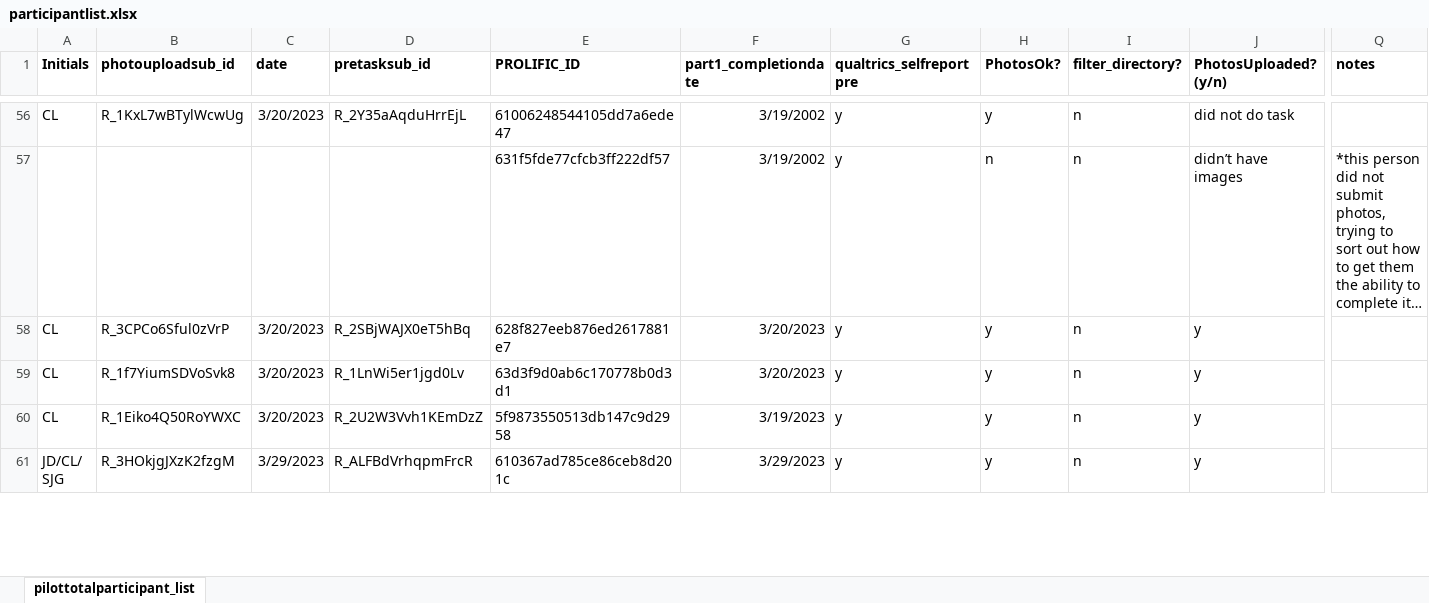
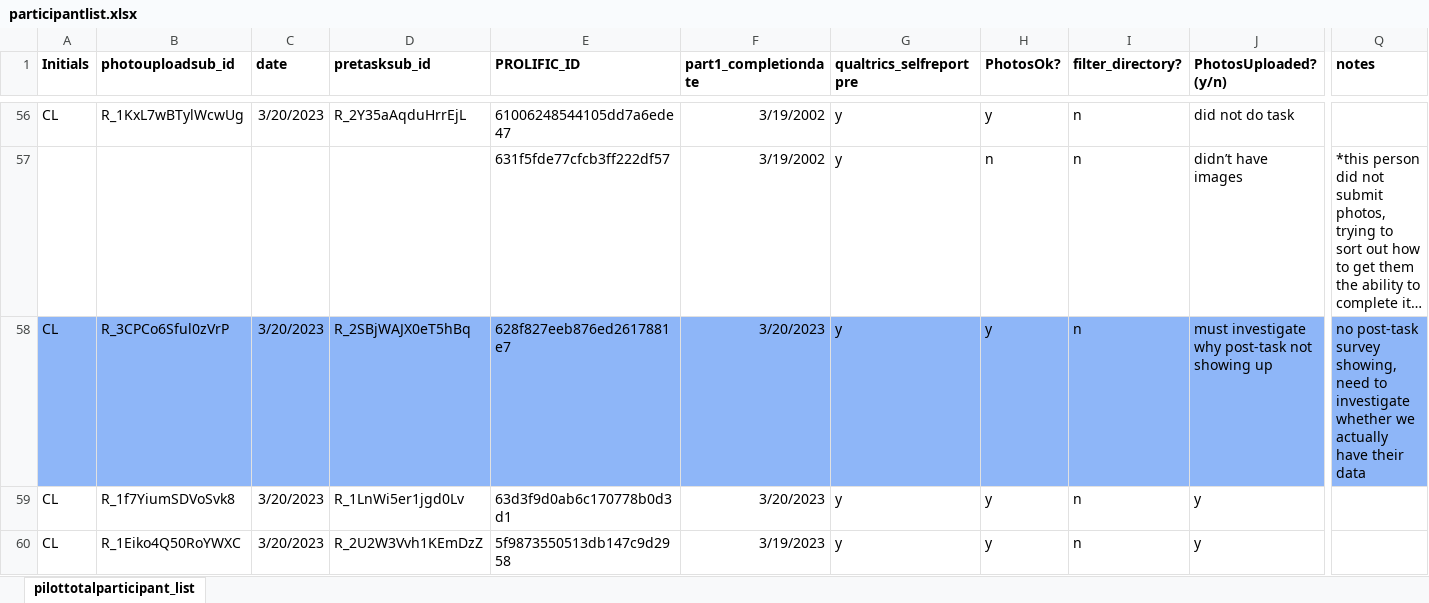
Before and after one commit to fareri-lab/Rejection_Choice, an Excel workbook: participantlist.xlsx, sheet pilottotalparticipant_list, drawn as a sheet; only a part is shown, gaps mark what is left out; the shorter side is filled out with more unchanged rows; values as stored, in another font and other column widths than the file's, no borders; conditional formats not drawn; the diff covers the shown part only; the diff names each change by its address in the sheet, - before the commit and + after, or states it on an @@ line.

```diff
--- a/participantlist.xlsx (sheet pilottotalparticipant_list)
+++ b/participantlist.xlsx (sheet pilottotalparticipant_list)
-A58:Q58 fill: none
+A58:Q58 fill: #8EB6F8
-J58 (PhotosUploaded? (y/n)): y
+J58 (PhotosUploaded? (y/n)): must investigate why post-task not showing up
-Q58 (notes): (empty)
+Q58 (notes): no post-task survey showing, need to investigate whether we actually have their data
```
Also changed, not shown: cell formats elsewhere in this sheet, 19 other files.
